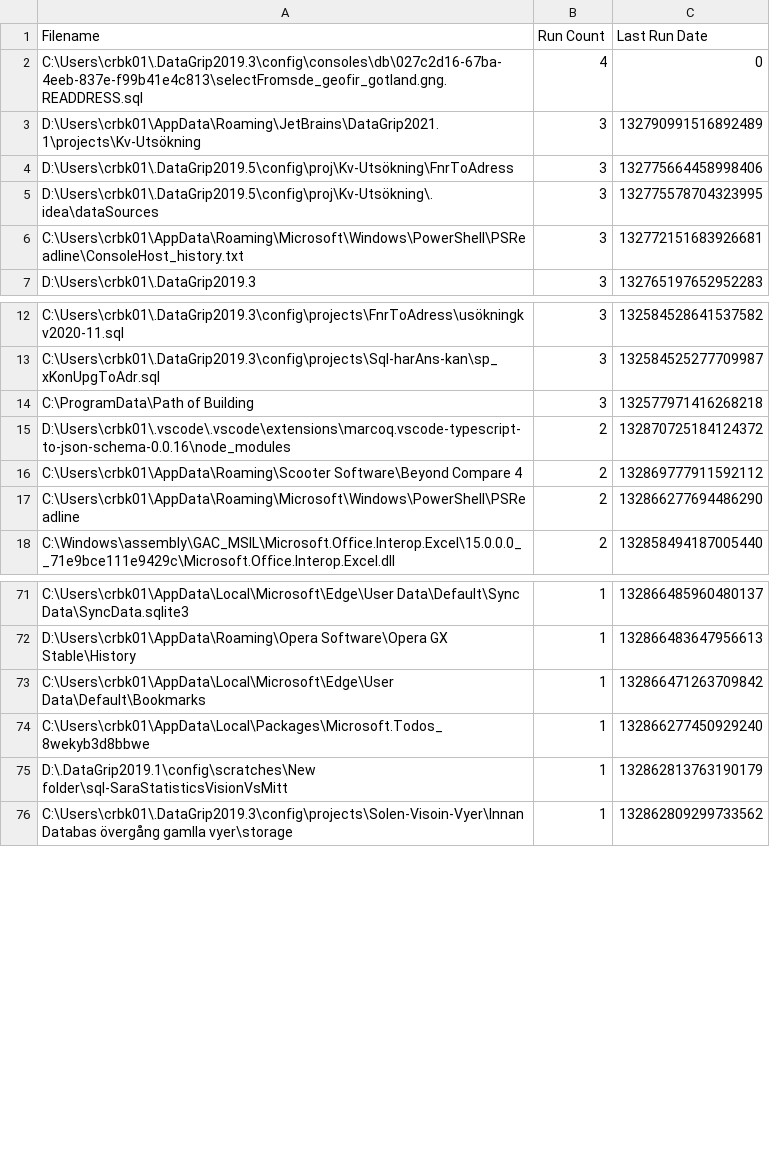
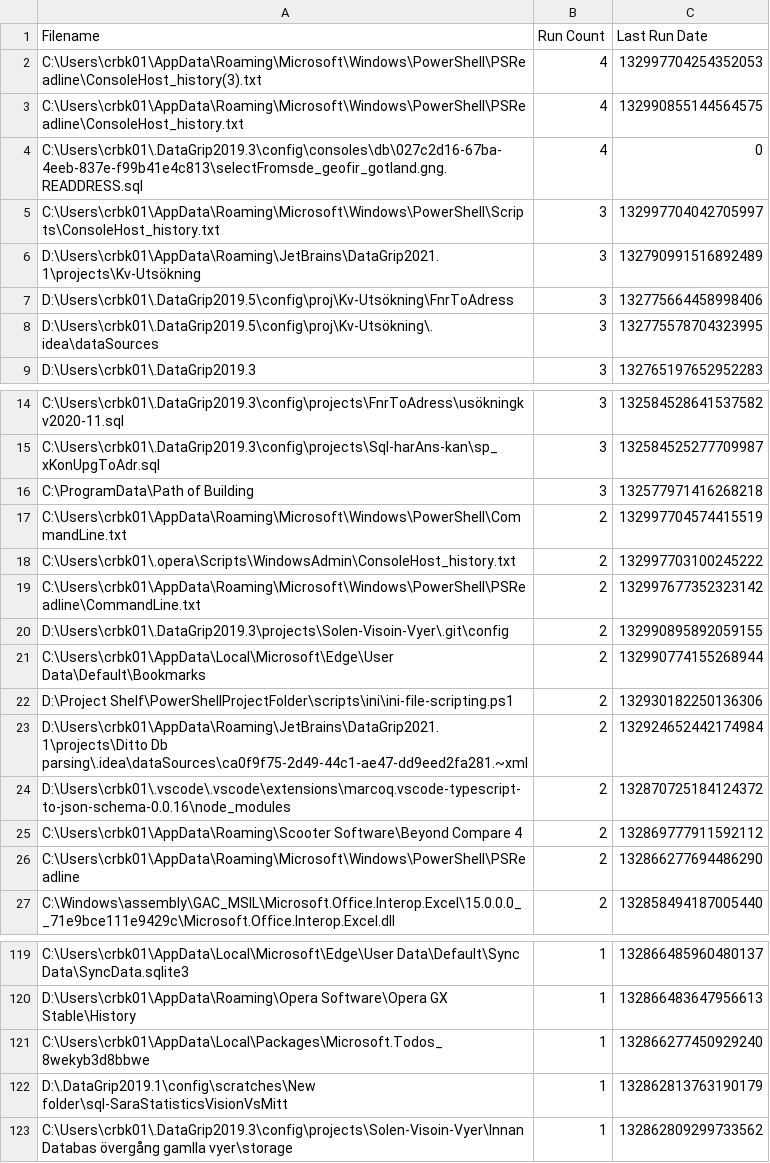
Before and after one commit to perXautomatik/EverythingSettings, a CSV file: Run History.csv, drawn as a sheet; only a part is shown, gaps mark what is left out; the diff covers the shown part only.

```diff
--- a/Run History.csv
+++ b/Run History.csv
@@ -1,3 +1,6 @@
 Filename,Run Count,Last Run Date
+"C:\Users\crbk01\AppData\Roaming\Microsoft\Windows\PowerShell\PSReadline\ConsoleHost_history(3).txt",4,132997704254352053
+"C:\Users\crbk01\AppData\Roaming\Microsoft\Windows\PowerShell\PSReadline\ConsoleHost_history.txt",4,132990855144564575
 "C:\Users\crbk01\.DataGrip2019.3\config\consoles\db\027c2d16-67ba-4eeb-837e-f99b41e4c813\selectFromsde_geofir_gotland.gng.READDRESS.sql",4,0
+"C:\Users\crbk01\AppData\Roaming\Microsoft\Windows\PowerShell\Scripts\ConsoleHost_history.txt",3,132997704042705997
 "D:\Users\crbk01\AppData\Roaming\JetBrains\DataGrip2021.1\projects\Kv-Utsökning",3,132790991516892489
@@ -5,3 +8,2 @@ Filename,Run Count,Last Run Date
 "D:\Users\crbk01\.DataGrip2019.5\config\proj\Kv-Utsökning\.idea\dataSources",3,132775578704323995
-"C:\Users\crbk01\AppData\Roaming\Microsoft\Windows\PowerShell\PSReadline\ConsoleHost_history.txt",3,132772151683926681
 "D:\Users\crbk01\.DataGrip2019.3",3,132765197652952283
@@ -14,2 +16,9 @@ Filename,Run Count,Last Run Date
 "C:\ProgramData\Path of Building",3,132577971416268218
+"C:\Users\crbk01\AppData\Roaming\Microsoft\Windows\PowerShell\CommandLine.txt",2,132997704574415519
+"C:\Users\crbk01\.opera\Scripts\WindowsAdmin\ConsoleHost_history.txt",2,132997703100245222
+"C:\Users\crbk01\AppData\Roaming\Microsoft\Windows\PowerShell\PSReadline\CommandLine.txt",2,132997677352323142
+"D:\Users\crbk01\.DataGrip2019.3\projects\Solen-Visoin-Vyer\.git\config",2,132990895892059155
+"C:\Users\crbk01\AppData\Local\Microsoft\Edge\User Data\Default\Bookmarks",2,132990774155268944
+"D:\Project Shelf\PowerShellProjectFolder\scripts\ini\ini-file-scripting.ps1",2,132930182250136306
+"D:\Users\crbk01\AppData\Roaming\JetBrains\DataGrip2021.1\projects\Ditto Db parsing\.idea\dataSources\ca0f9f75-2d49-44c1-ae47-dd9eed2fa281.~xml",2,132924652442174984
 "D:\Users\crbk01\.vscode\.vscode\extensions\marcoq.vscode-typescript-to-json-schema-0.0.16\node_modules",2,132870725184124372
@@ -72,3 +120,2 @@ Filename,Run Count,Last Run Date
 "D:\Users\crbk01\AppData\Roaming\Opera Software\Opera GX Stable\History",1,132866483647956613
-"C:\Users\crbk01\AppData\Local\Microsoft\Edge\User Data\Default\Bookmarks",1,132866471263709842
 "C:\Users\crbk01\AppData\Local\Packages\Microsoft.Todos_8wekyb3d8bbwe",1,132866277450929240
```
Also changed, not shown: 39 added rows elsewhere in this file.
